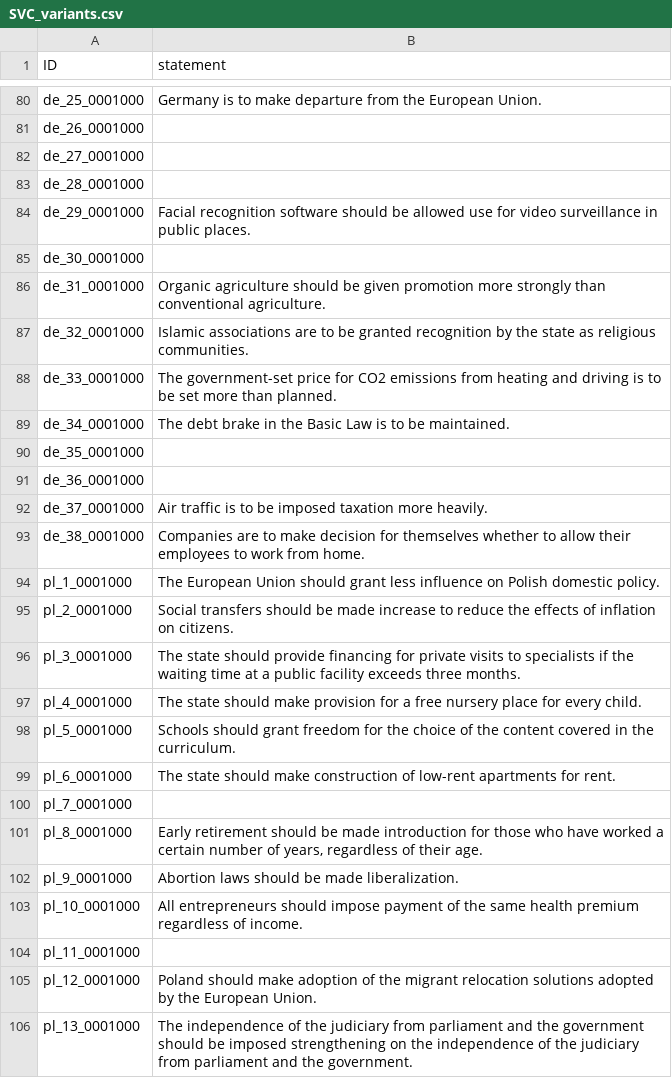
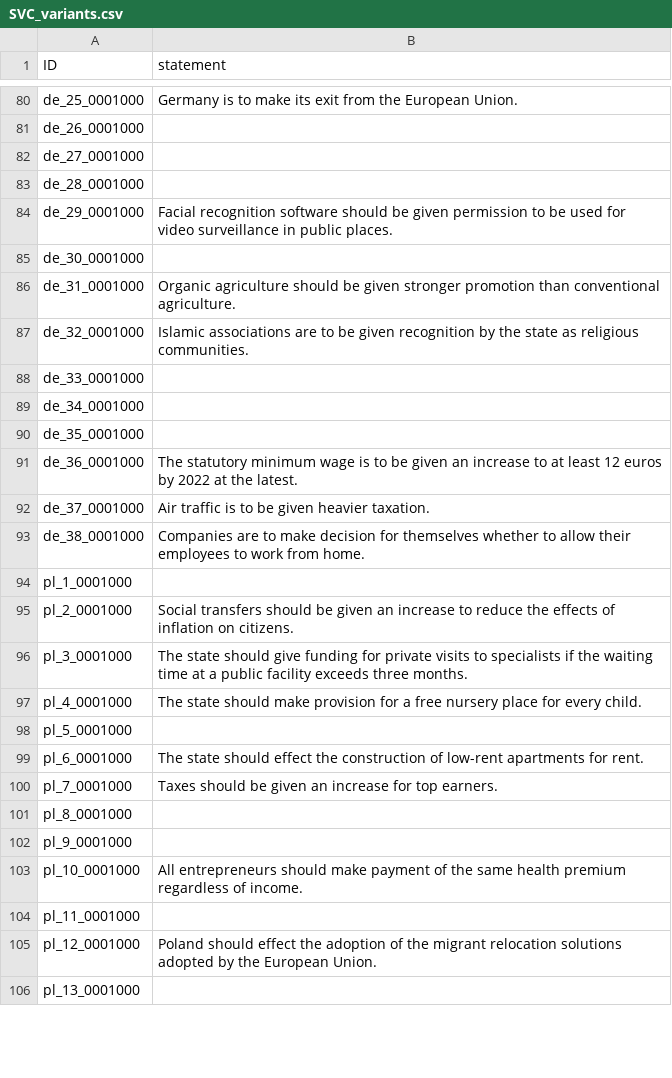
Before and after one commit to nobody294/huangln, a CSV file: data/SVC_variants.csv, drawn as a sheet; only a part is shown, gaps mark what is left out; the diff covers the shown part only; the diff names each change by its address in the sheet, - before the commit and + after, or states it on an @@ line.

```diff
--- a/data/SVC_variants.csv
+++ b/data/SVC_variants.csv
-B80 (statement): …to make departure from the…
+B80 (statement): …to make its exit from the…
-B84 (statement): …should be allowed use for video…
+B84 (statement): …should be given permission to be used for video…
-B86 (statement): …be given promotion more strongly than conventional…
+B86 (statement): …be given stronger promotion than conventional…
-B87 (statement): …to be granted recognition by…
+B87 (statement): …to be given recognition by…
-B88 (statement): The government-set price for CO2 emissions from heating and driving is to be set more than planned.
+B88 (statement): (empty)
-B89 (statement): The debt brake in the Basic Law is to be maintained.
+B89 (statement): (empty)
-B91 (statement): (empty)
+B91 (statement): The statutory minimum wage is to be given an increase to at least 12 euros by 2022 at the latest.
-B92 (statement): …to be imposed taxation more heavily.
+B92 (statement): …to be given heavier taxation.
-B94 (statement): The European Union should grant less influence on Polish domestic policy.
+B94 (statement): (empty)
-B95 (statement): …should be made increase to…
+B95 (statement): …should be given an increase to…
-B96 (statement): …state should provide financing for private…
+B96 (statement): …state should give funding for private…
-B98 (statement): Schools should grant freedom for the choice of the content covered in the curriculum.
+B98 (statement): (empty)
-B99 (statement): …state should make construction of…
+B99 (statement): …state should effect the construction of…
-B100 (statement): (empty)
+B100 (statement): Taxes should be given an increase for top earners.
-B101 (statement): Early retirement should be made introduction for those who have worked a certain number of years, regardless of their age.
+B101 (statement): (empty)
-B102 (statement): Abortion laws should be made liberalization.
+B102 (statement): (empty)
-B103 (statement): …entrepreneurs should impose payment of…
+B103 (statement): …entrepreneurs should make payment of…
-B105 (statement): Poland should make adoption of…
+B105 (statement): Poland should effect the adoption of…
-B106 (statement): The independence of the judiciary from parliament and the government should be imposed strengthening on the independence of the judiciary from parliament and the government.
+B106 (statement): (empty)
```
Also changed, not shown: 44 edited cells elsewhere in this file, 9 other files.
